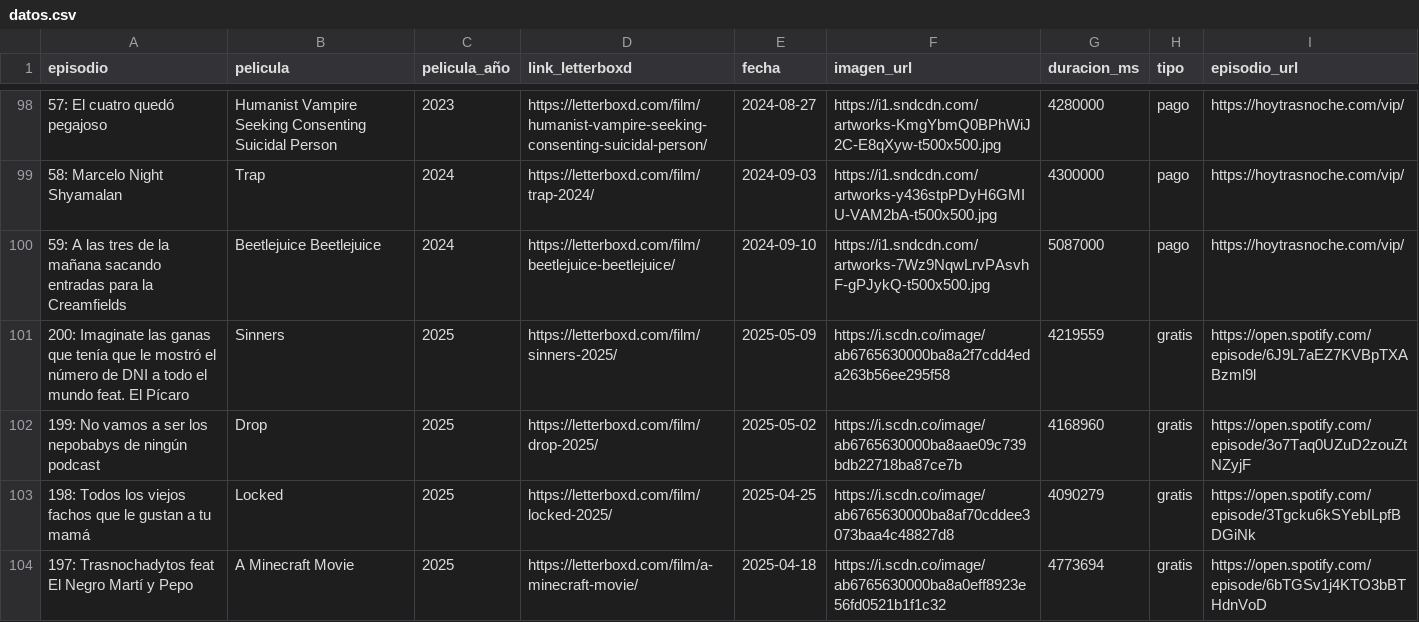
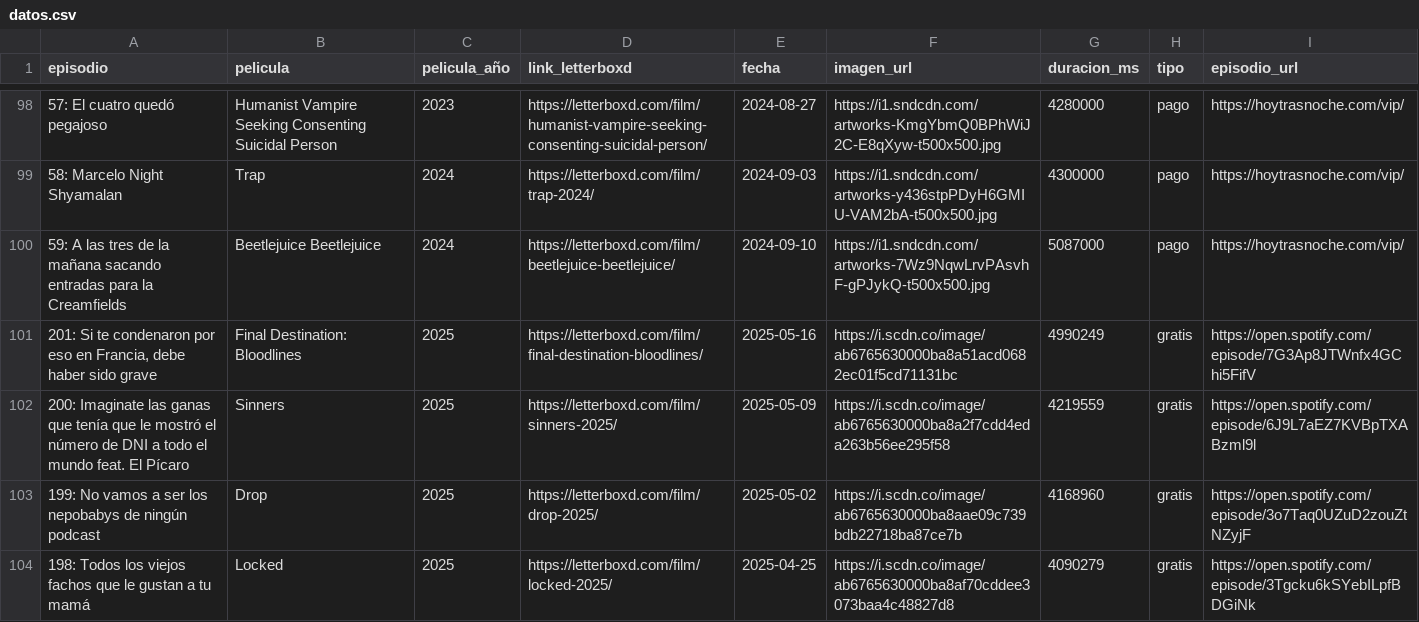
Before and after one commit to vhgauto/ht.buscador, a CSV file: datos/datos.csv, drawn as a sheet; only a part is shown, gaps mark what is left out; the shorter side is filled out with more unchanged rows; the diff names each change by its address in the sheet, - before the commit and + after, or states it on an @@ line.

```diff
--- a/datos/datos.csv
+++ b/datos/datos.csv
+row 101: 201: Si te condenaron por eso en Francia, debe haber sido grave | Final Destination: Bloodlines | 2025 | https://letterboxd.com/film/final-destination-bloodlines/ | 2025-05-16 | https://i.scdn.co/image/ab6765630000ba8a51acd0682ec01f5cd71131bc | 4990249 | gratis | https://open.spotify.com/episode/7G3Ap8JTWnfx4GChi5FifV
```
Also changed, not shown: datos/spotify.csv, 1 other file.
